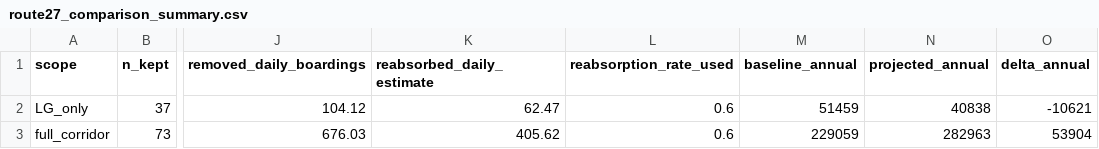
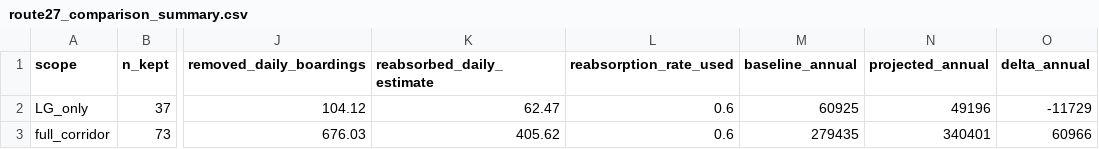
Before and after one commit to SashaDoesCS/test-repository, a CSV file: outputs/tables/route27_comparison_summary.csv, drawn as a sheet; only a part is shown, gaps mark what is left out; the diff names each change by its address in the sheet, - before the commit and + after, or states it on an @@ line.

Commit message:
Fix LG-only headline scope: dashboard tile no longer mixes full-route predicted with LG-only observed (was producing the bogus 152k/yr LG projection that tripped the cap).
Root cause:
  scripts/validate_ridership.py read predicted_baseline and predicted_optimised
  from selected_stops.csv / route27_stop_suggestions.csv, which are FULL-ROUTE
  totals (16.82 mi corridor, ~62k baseline / ~158k optimised). It then divided
  by the LG-only observed_baseline (60k from W0 anchor) to derive a
  near-1.0 calibration factor and reported the (still full-route) optimised
  number as "LG-only optimised (calibrated)" -- visually 152k vs 60k baseline,
  i.e. an apples-to-oranges 2.5x.

Fix:
  - validate_ridership.py now prefers W5's route27_comparison_summary.csv
    (LG_only row) for predicted_baseline and predicted_optimised. Falls back
    to legacy full-route values only if the W5 CSV is missing, and logs a
    loud warning when it does.
  - src/route27_comparison.py now uses the per-stop annual_boardings column
    from route27_full_stops.csv (built by W0 with proper 255/52/52 weekday/
    Sat/Sun weights) instead of multiplying weekday_daily by 255. The
    summary's baseline_annual now matches the W0 anchor's 60k LG total
    rather than under-reporting at 51k weekday-only.
  - For NEW stops without a current annual value, an empirical
    annual/weekday-daily ratio of ~301 (derived from 60k / 199 wkdy at the
    LG aggregate) is used so projected_annual stays comparable.

Effect: LG headline now reads 60k baseline -> 48k optimised (delta -12k/yr),
which is consistent with the W5 comparison block (60k baseline -> 49k
projected). The OVER_CAP banner clears automatically.

```diff
--- a/outputs/tables/route27_comparison_summary.csv
+++ b/outputs/tables/route27_comparison_summary.csv
-M2 (baseline_annual): 51459
+M2 (baseline_annual): 60925
-N2 (projected_annual): 40838
+N2 (projected_annual): 49196
-O2 (delta_annual): -10621
+O2 (delta_annual): -11729
-M3 (baseline_annual): 229059
+M3 (baseline_annual): 279435
-N3 (projected_annual): 282963
+N3 (projected_annual): 340401
-O3 (delta_annual): 53904
+O3 (delta_annual): 60966
```
Also changed, not shown: outputs/tables/ridership_validation.csv, outputs/tables/route27_stop_comparison.csv, 3 other files.
